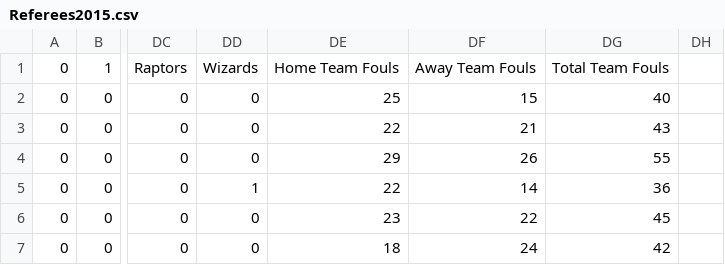
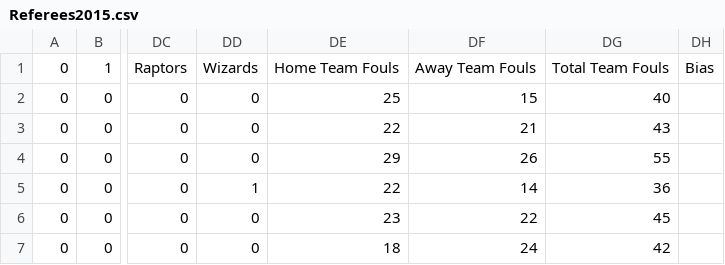
Before and after one commit to lawrencekhlim/SBHacks, a CSV file: Referees2015.csv, drawn as a sheet; only a part is shown, gaps mark what is left out; the diff names each change by its address in the sheet, - before the commit and + after, or states it on an @@ line.

```diff
--- a/Referees2015.csv
+++ b/Referees2015.csv
-DH1: (empty)
+DH1: Bias
```
Also changed, not shown: 2 other files.
